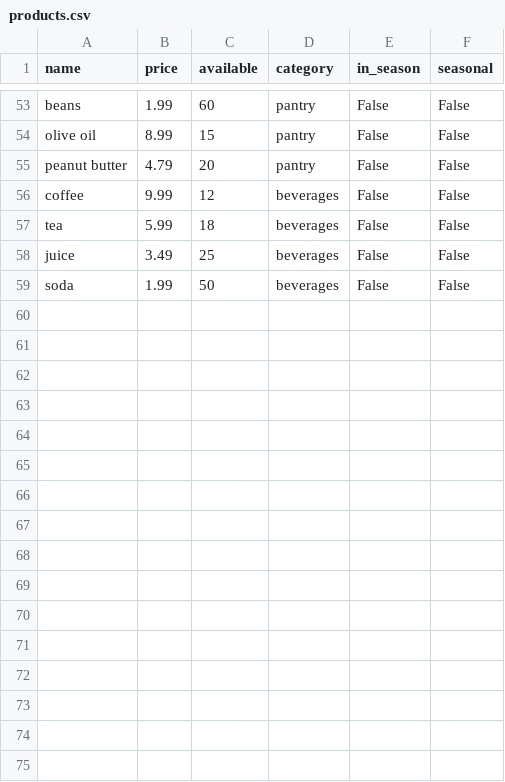
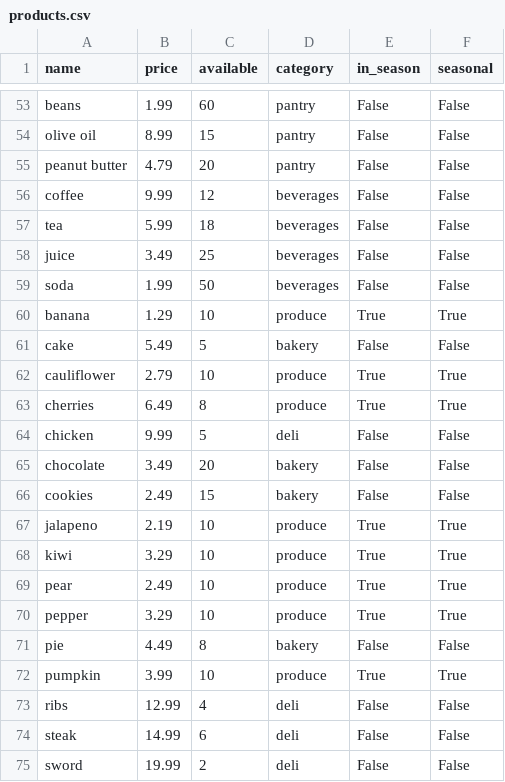
Before and after one commit to mwcyu/ACIT2911Group18, a CSV file: products.csv, drawn as a sheet; only a part is shown, gaps mark what is left out.

Commit message:
testing, cart, darkmode toggle, generate order under a budget, change product quantities from cart, add and remove items from cart, cart templates, active cart

```diff
--- a/products.csv
+++ b/products.csv
@@ -59 +59,17 @@ juice,3.49,25,beverages,False,False
 soda,1.99,50,beverages,False,False
+banana,1.29,10,produce,True,True
+cake,5.49,5,bakery,False,False
+cauliflower,2.79,10,produce,True,True
+cherries,6.49,8,produce,True,True
+chicken,9.99,5,deli,False,False
+chocolate,3.49,20,bakery,False,False
+cookies,2.49,15,bakery,False,False
+jalapeno,2.19,10,produce,True,True
+kiwi,3.29,10,produce,True,True
+pear,2.49,10,produce,True,True
+pepper,3.29,10,produce,True,True
+pie,4.49,8,bakery,False,False
+pumpkin,3.99,10,produce,True,True
+ribs,12.99,4,deli,False,False
+steak,14.99,6,deli,False,False
+sword,19.99,2,deli,False,False
```
Also changed, not shown: 20 other files.
